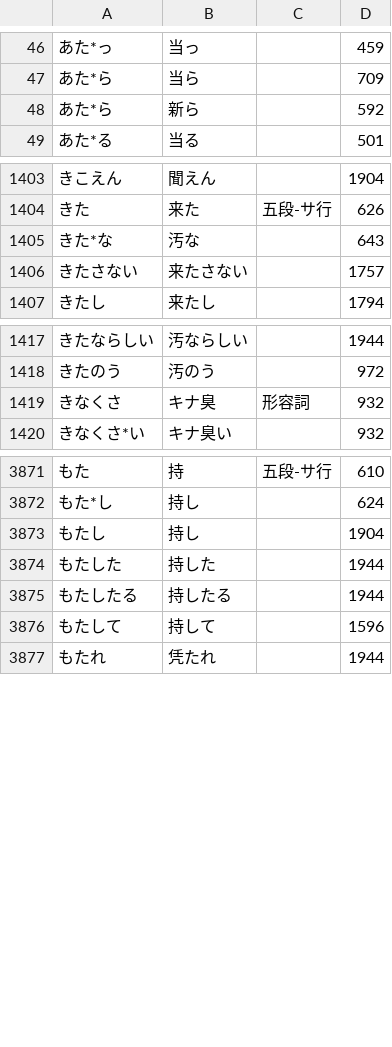
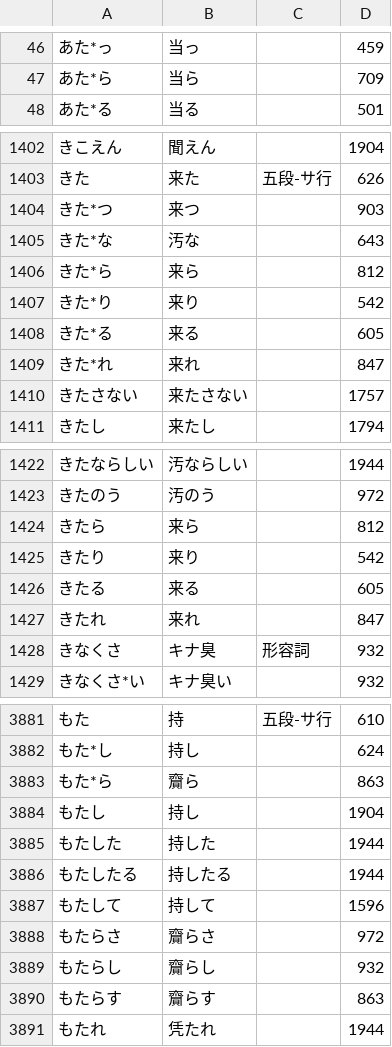
Before and after one commit to kanaemi-app/kanaemi-dict, a TSV file: dictionaries/okurigana.tsv, drawn as a sheet; only a part is shown, gaps mark what is left out; the diff covers the shown part only.

```diff
--- a/dictionaries/okurigana.tsv
+++ b/dictionaries/okurigana.tsv
@@ -47,3 +47,2 @@
 あた*ら	当ら		709
-あた*ら	新ら		592
 あた*る	当る		501
@@ -1404,3 +1403,8 @@
 きた	来た	五段-サ行	626
+きた*つ	来つ		903
 きた*な	汚な		643
+きた*ら	来ら		812
+きた*り	来り		542
+きた*る	来る		605
+きた*れ	来れ		847
 きたさない	来たさない		1757
@@ -1418,2 +1423,6 @@
 きたのう	汚のう		972
+きたら	来ら		812
+きたり	来り		542
+きたる	来る		605
+きたれ	来れ		847
 きなくさ	キナ臭	形容詞	932
@@ -3872,2 +3882,3 @@
 もた*し	持し		624
+もた*ら	齎ら		863
 もたし	持し		1904
@@ -3876,2 +3887,5 @@
 もたして	持して		1596
+もたらさ	齎らさ		972
+もたらし	齎らし		932
+もたらす	齎らす		863
 もたれ	凭たれ		1944
```
Also changed, not shown: 2 added rows and 4 edited cells elsewhere in this file, dictionaries/cooking.tsv, dictionaries/games.tsv, 13 other files.
